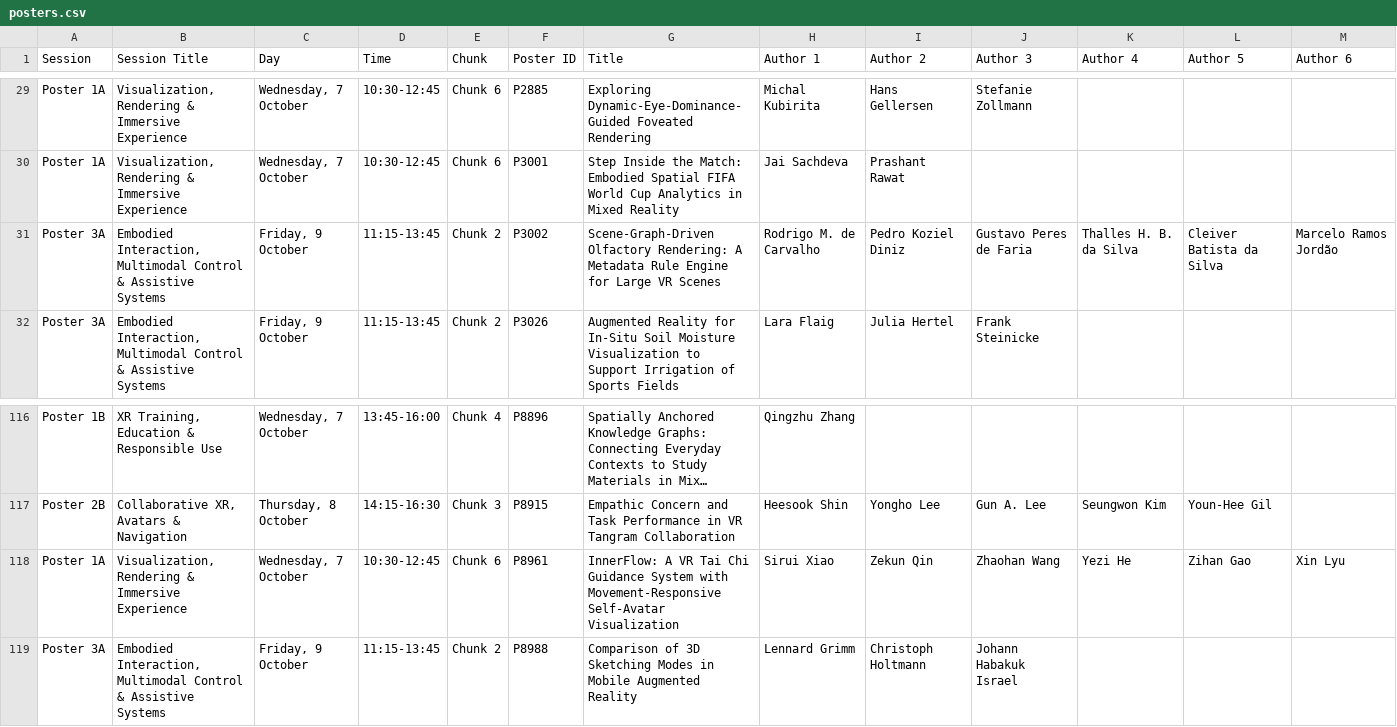
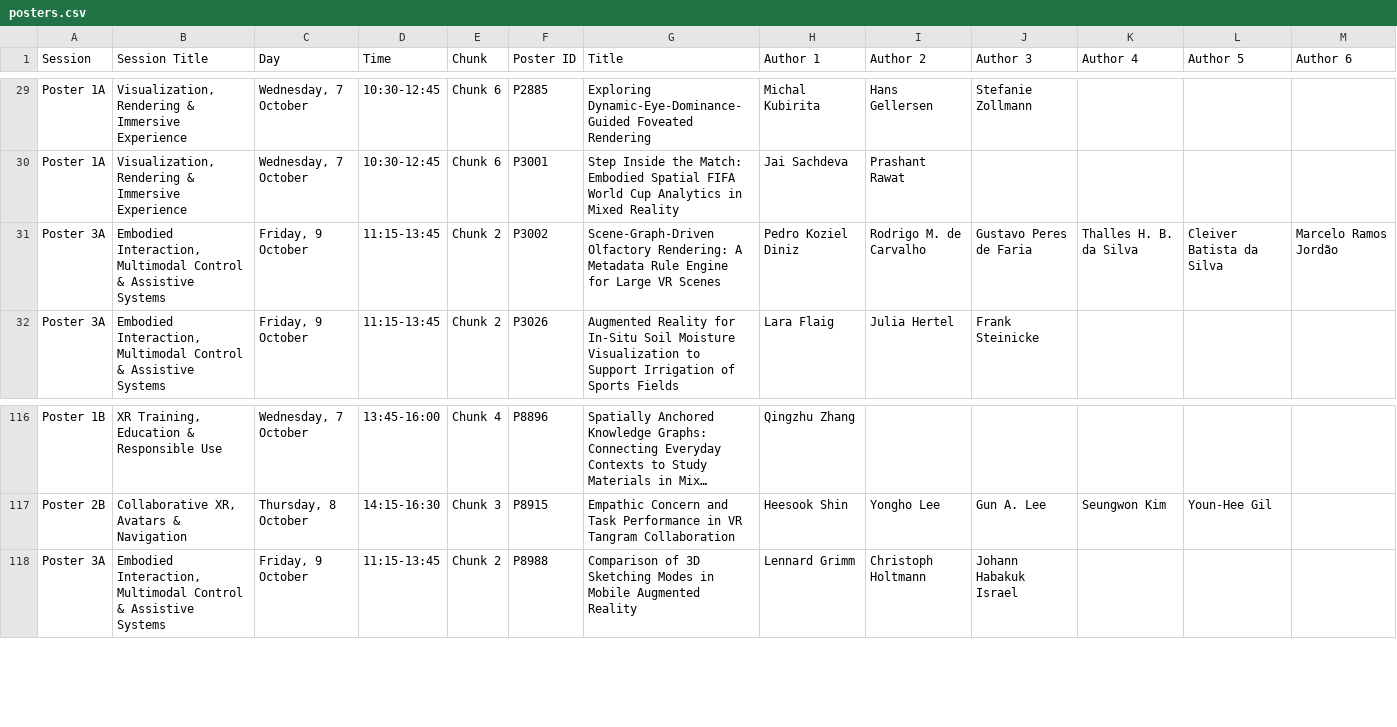
Before and after one commit to ieeeismar/ieeeismarwebsite, a CSV file: _data/2026/program/posters.csv, drawn as a sheet; only a part is shown, gaps mark what is left out; long unchanged cells end in …; rows hold the shown columns only; the diff names each change by its address in the sheet, - before the commit and + after, or states it on an @@ line.

Commit message:
Remove poster and change a presenter

```diff
--- a/_data/2026/program/posters.csv
+++ b/_data/2026/program/posters.csv
-H31 (Author 1): Rodrigo M. de Carvalho
+H31 (Author 1): Pedro Koziel Diniz
-I31 (Author 2): Pedro Koziel Diniz
+I31 (Author 2): Rodrigo M. de Carvalho
-row 118: Poster 1A | Visualization, Rendering & Immersive Experience | Wednesday, 7 October | 10:30-12:45 | Chunk 6 | P8961 | InnerFlow: A VR Tai Chi Guidance System with Movement-Responsive Self-Avatar Visualization | Sirui Xiao | Zekun Qin | Zhaohan Wang | Yezi He | Zihan Gao | Xin Lyu
```
